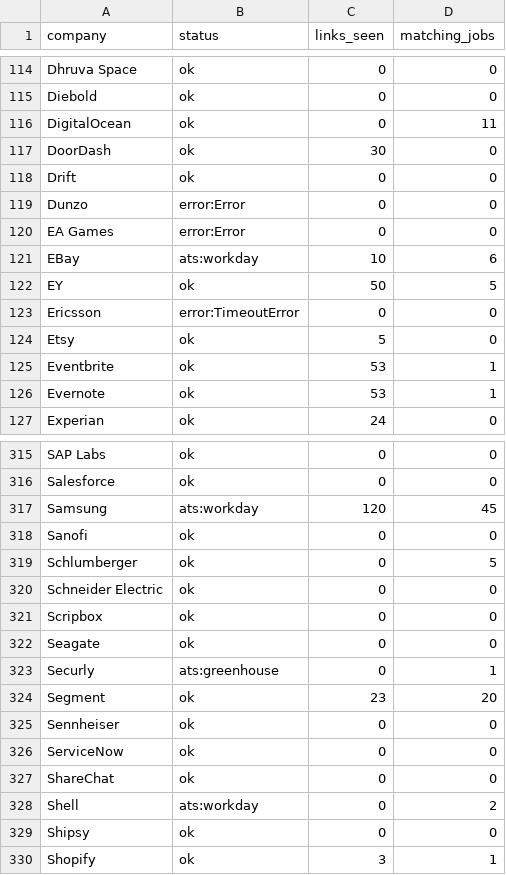
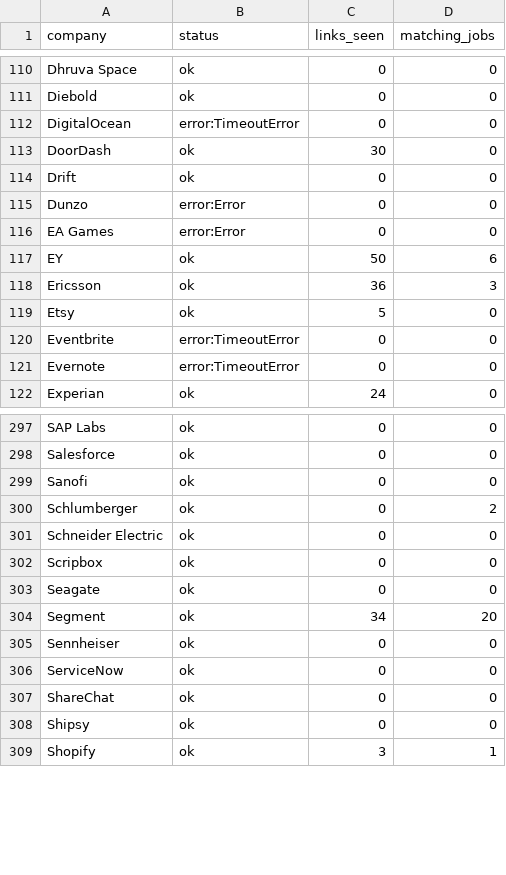
Before and after one commit to goodchai0/bot, a CSV file: crawl_report.csv, drawn as a sheet; only a part is shown, gaps mark what is left out; the diff covers the shown part only.

```diff
--- a/crawl_report.csv
+++ b/crawl_report.csv
@@ -115,3 +111,3 @@ Dhruva Space,ok,0,0
 Diebold,ok,0,0
-DigitalOcean,ok,0,11
+DigitalOcean,error:TimeoutError,0,0
 DoorDash,ok,30,0
@@ -120,8 +116,7 @@ Dunzo,error:Error,0,0
 EA Games,error:Error,0,0
-EBay,ats:workday,10,6
-EY,ok,50,5
-Ericsson,error:TimeoutError,0,0
+EY,ok,50,6
+Ericsson,ok,36,3
 Etsy,ok,5,0
-Eventbrite,ok,53,1
-Evernote,ok,53,1
+Eventbrite,error:TimeoutError,0,0
+Evernote,error:TimeoutError,0,0
 Experian,ok,24,0
@@ -316,5 +298,4 @@ SAP Labs,ok,0,0
 Salesforce,ok,0,0
-Samsung,ats:workday,120,45
 Sanofi,ok,0,0
-Schlumberger,ok,0,5
+Schlumberger,ok,0,2
 Schneider Electric,ok,0,0
@@ -322,4 +303,3 @@ Scripbox,ok,0,0
 Seagate,ok,0,0
-Securly,ats:greenhouse,0,1
-Segment,ok,23,20
+Segment,ok,34,20
 Sennheiser,ok,0,0
@@ -327,3 +307,2 @@ ServiceNow,ok,0,0
 ShareChat,ok,0,0
-Shell,ats:workday,0,2
 Shipsy,ok,0,0
```
Also changed, not shown: 19 removed rows and 60 edited cells elsewhere in this file, 13 other files.
